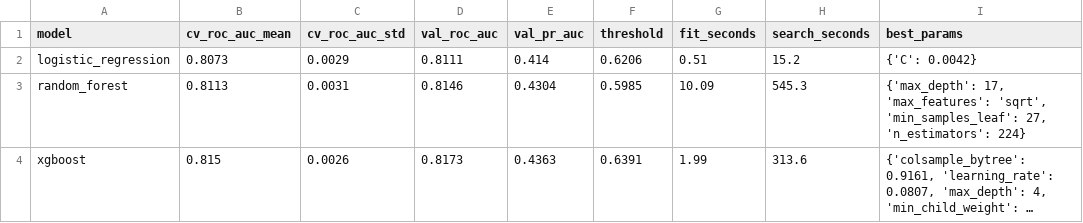
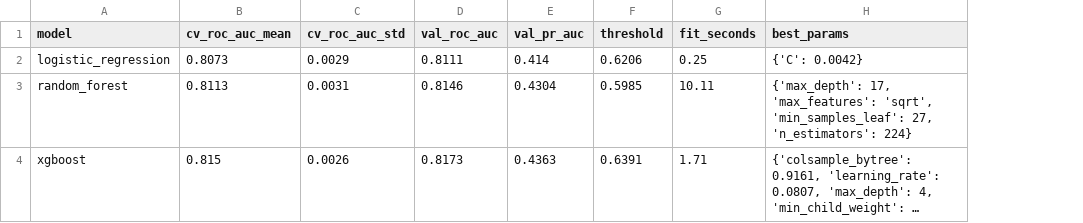
Before and after one commit to abdullah5341/Big_Data_Project, a CSV file: results/training_summary.csv, drawn as a sheet; long unchanged cells end in …; the diff names each change by its address in the sheet, - before the commit and + after, or states it on an @@ line.

```diff
--- a/results/training_summary.csv
+++ b/results/training_summary.csv
-column H (search_seconds), rows 2-4: 15.2 | 545.3 | 313.6
-G2 (fit_seconds): 0.51
+G2 (fit_seconds): 0.25
-G3 (fit_seconds): 10.09
+G3 (fit_seconds): 10.11
-G4 (fit_seconds): 1.99
+G4 (fit_seconds): 1.71
```
Also changed, not shown: results/feature_selection_curve.csv, results/scalability_benchmark.csv, 24 other files.
